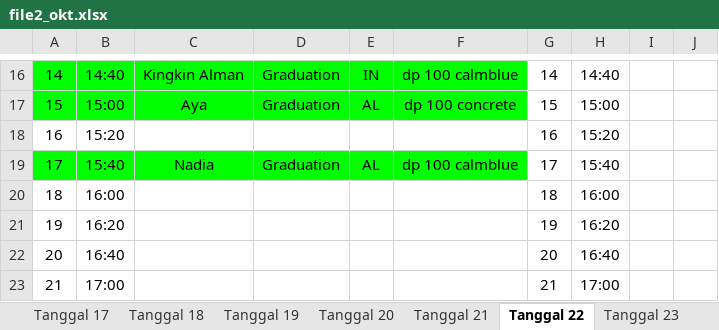
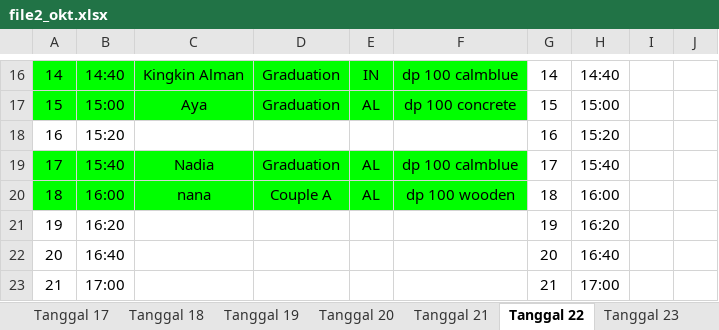
Before and after one commit to whynunuu/FoxeStudio, an Excel workbook: file2_okt.xlsx, sheet Tanggal 22, drawn as a sheet; only a part is shown, gaps mark what is left out; values as stored, in another font and other column widths than the file's, no borders; charts and pictures not drawn; the diff names each change by its address in the sheet, - before the commit and + after, or states it on an @@ line.

```diff
--- a/file2_okt.xlsx (sheet Tanggal 22)
+++ b/file2_okt.xlsx (sheet Tanggal 22)
-A20:F20 fill: none
+A20:F20 fill: #00FF00
-C20: (empty)
+C20: nana
-D20: (empty)
+D20: Couple A
-E20: (empty)
+E20: AL
-F20: (empty)
+F20: dp 100 wooden
```
Also changed, not shown: sheet Tanggal 23, sheet Tanggal 20, sheet Tanggal 21, file1_okt.xlsm, file2.xlsx, 3 other files.
